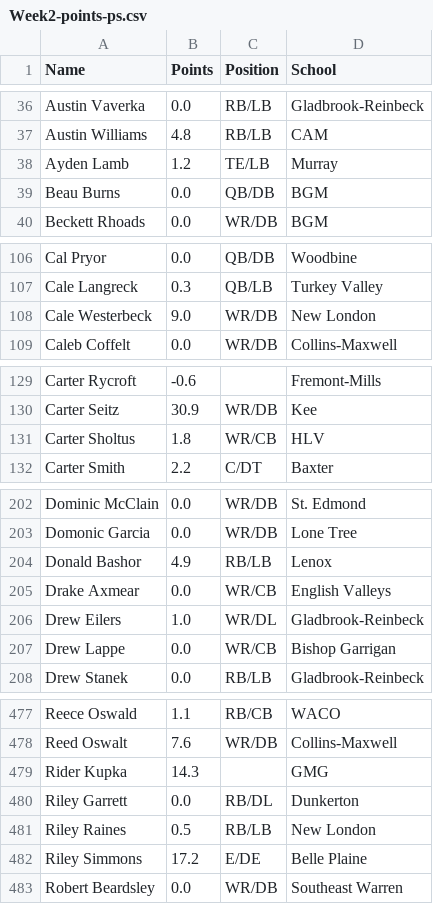
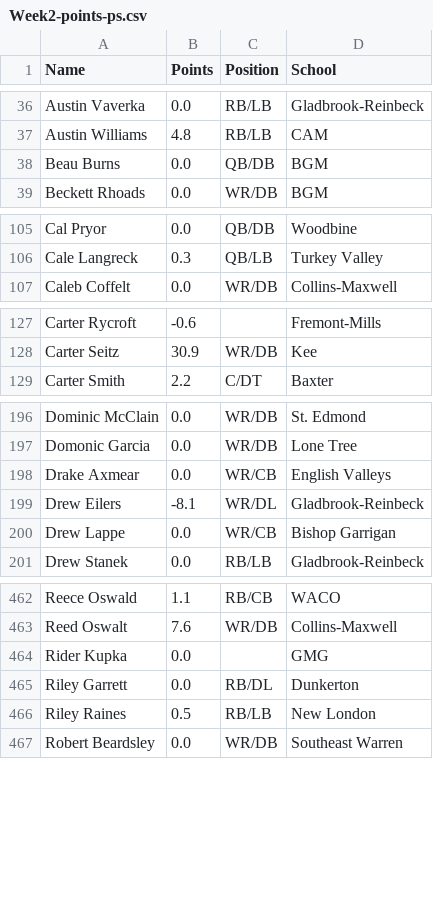
Before and after one commit to Fwiy27/8Man, a CSV file: data/Week2-points-ps.csv, drawn as a sheet; only a part is shown, gaps mark what is left out; the diff covers the shown part only.

```diff
--- a/data/Week2-points-ps.csv
+++ b/data/Week2-points-ps.csv
@@ -37,3 +37,2 @@ Austin Vaverka,0.0,RB/LB,Gladbrook-Reinbeck
 Austin Williams,4.8,RB/LB,CAM
-Ayden Lamb,1.2,TE/LB,Murray
 Beau Burns,0.0,QB/DB,BGM
@@ -107,3 +106,2 @@ Cal Pryor,0.0,QB/DB,Woodbine
 Cale Langreck,0.3,QB/LB,Turkey Valley
-Cale Westerbeck,9.0,WR/DB,New London
 Caleb Coffelt,0.0,WR/DB,Collins-Maxwell
@@ -130,3 +128,2 @@ Carter Rycroft,-0.6,,Fremont-Mills
 Carter Seitz,30.9,WR/DB,Kee
-Carter Sholtus,1.8,WR/CB,HLV
 Carter Smith,2.2,C/DT,Baxter
@@ -203,5 +197,4 @@ Dominic McClain,0.0,WR/DB,St. Edmond
 Domonic Garcia,0.0,WR/DB,Lone Tree
-Donald Bashor,4.9,RB/LB,Lenox
 Drake Axmear,0.0,WR/CB,English Valleys
-Drew Eilers,1.0,WR/DL,Gladbrook-Reinbeck
+Drew Eilers,-8.1,WR/DL,Gladbrook-Reinbeck
 Drew Lappe,0.0,WR/CB,Bishop Garrigan
@@ -478,6 +463,5 @@ Reece Oswald,1.1,RB/CB,WACO
 Reed Oswalt,7.6,WR/DB,Collins-Maxwell
-Rider Kupka,14.3,,GMG
+Rider Kupka,0.0,,GMG
 Riley Garrett,0.0,RB/DL,Dunkerton
 Riley Raines,0.5,RB/LB,New London
-Riley Simmons,17.2,E/DE,Belle Plaine
 Robert Beardsley,0.0,WR/DB,Southeast Warren
```
Also changed, not shown: 13 removed rows and 14 edited cells elsewhere in this file, data/Week2-points.csv, data/Week2-receiving-all.csv, 2 other files.
